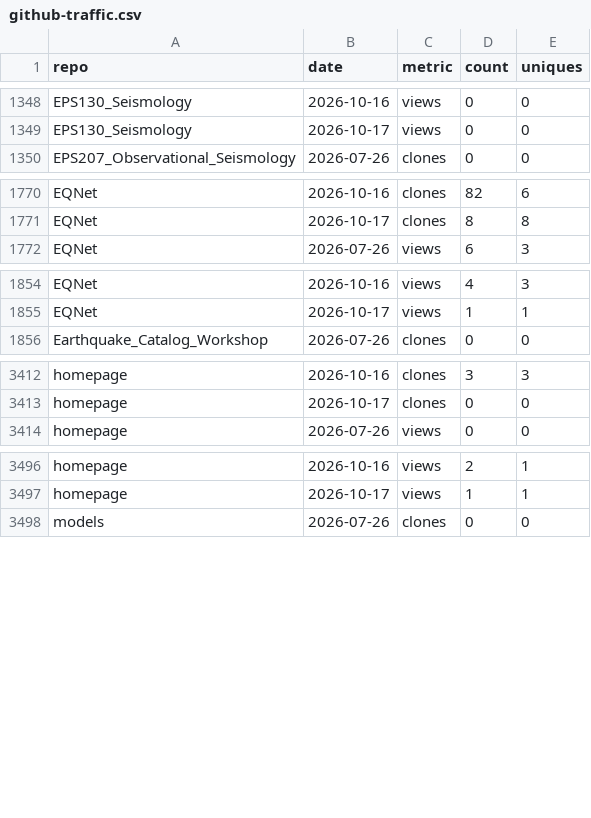
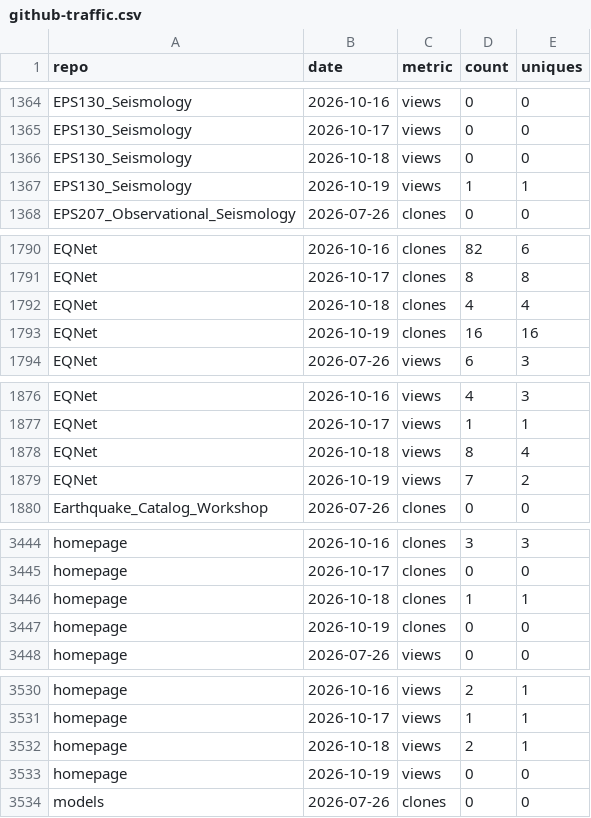
Before and after one commit to AI4EPS/.github, a CSV file: data/github-traffic.csv, drawn as a sheet; only a part is shown, gaps mark what is left out; the diff covers the shown part only.

```diff
--- a/data/github-traffic.csv
+++ b/data/github-traffic.csv
@@ -1349,2 +1365,4 @@ EPS130_Seismology,2026-10-16,views,0,0
 EPS130_Seismology,2026-10-17,views,0,0
+EPS130_Seismology,2026-10-18,views,0,0
+EPS130_Seismology,2026-10-19,views,1,1
 EPS207_Observational_Seismology,2026-07-26,clones,0,0
@@ -1771,2 +1791,4 @@ EQNet,2026-10-16,clones,82,6
 EQNet,2026-10-17,clones,8,8
+EQNet,2026-10-18,clones,4,4
+EQNet,2026-10-19,clones,16,16
 EQNet,2026-07-26,views,6,3
@@ -1855,2 +1877,4 @@ EQNet,2026-10-16,views,4,3
 EQNet,2026-10-17,views,1,1
+EQNet,2026-10-18,views,8,4
+EQNet,2026-10-19,views,7,2
 Earthquake_Catalog_Workshop,2026-07-26,clones,0,0
@@ -3413,2 +3445,4 @@ homepage,2026-10-16,clones,3,3
 homepage,2026-10-17,clones,0,0
+homepage,2026-10-18,clones,1,1
+homepage,2026-10-19,clones,0,0
 homepage,2026-07-26,views,0,0
@@ -3497,2 +3531,4 @@ homepage,2026-10-16,views,2,1
 homepage,2026-10-17,views,1,1
+homepage,2026-10-18,views,2,1
+homepage,2026-10-19,views,0,0
 models,2026-07-26,clones,0,0
```
Also changed, not shown: 30 added rows elsewhere in this file, data/github-repos.csv.
